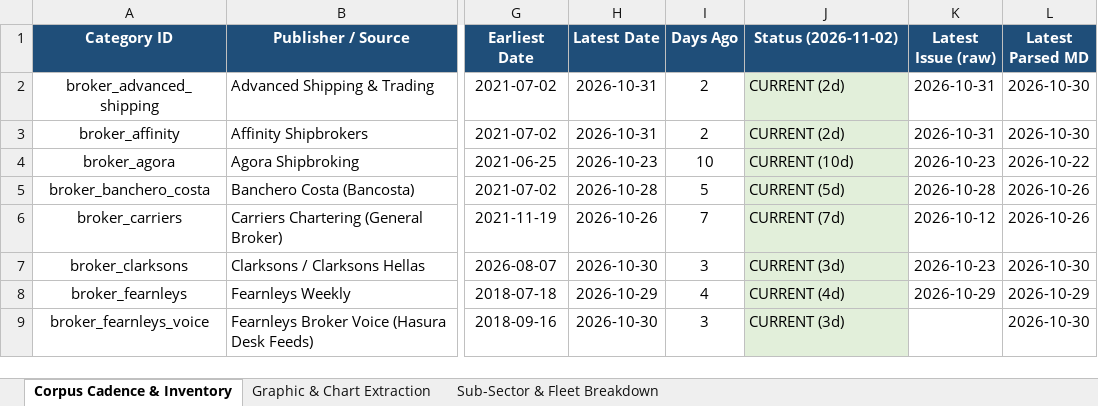
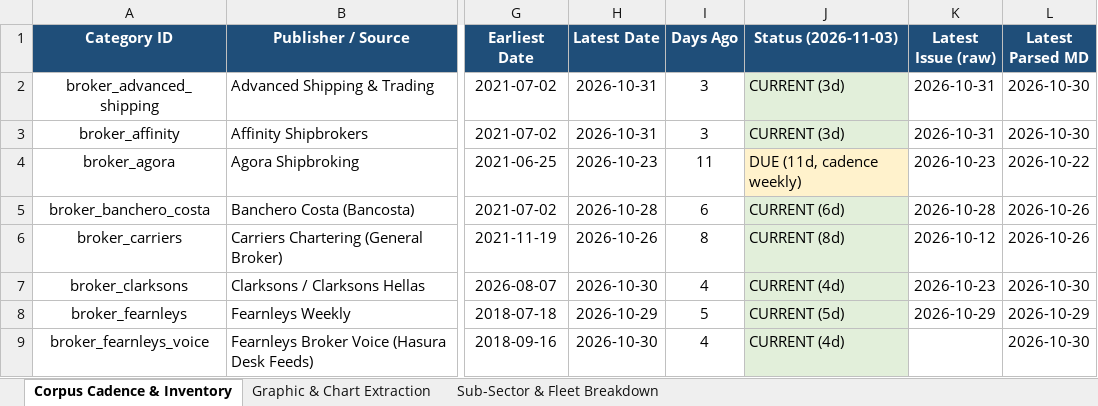
Before and after one commit to yieldchaser/Shipping, an Excel workbook: corpus/CORPUS_PUBLICATION_CADENCE_AND_AUDIT.xlsx, sheet Corpus Cadence & Inventory, drawn as a sheet; only a part is shown, gaps mark what is left out; values as stored, in another font and other column widths than the file's, no borders; the diff covers the shown part only; the diff names each change by its address in the sheet, - before the commit and + after, or states it on an @@ line.

Commit message:
data(broker-reports): ingest weekly market reports and update cadence audit [skip ci]

```diff
--- a/corpus/CORPUS_PUBLICATION_CADENCE_AND_AUDIT.xlsx (sheet Corpus Cadence & Inventory)
+++ b/corpus/CORPUS_PUBLICATION_CADENCE_AND_AUDIT.xlsx (sheet Corpus Cadence & Inventory)
-J1: Status (2026-11-02)
+J1: Status (2026-11-03)
-I2:I3 (Days Ago): 2
+I2:I3 (Days Ago): 3
-J2:J3 (Status (2026-11-03)): CURRENT (2d)
+J2:J3 (Status (2026-11-03)): CURRENT (3d)
-I4 (Days Ago): 10
+I4 (Days Ago): 11
-J4 (Status (2026-11-03)): CURRENT (10d)
+J4 (Status (2026-11-03)): DUE (11d, cadence weekly)
-J4 fill: #E2EFDA
+J4 fill: #FFF2CC
-I5 (Days Ago): 5
+I5 (Days Ago): 6
-J5 (Status (2026-11-03)): CURRENT (5d)
+J5 (Status (2026-11-03)): CURRENT (6d)
-I6 (Days Ago): 7
+I6 (Days Ago): 8
-J6 (Status (2026-11-03)): CURRENT (7d)
+J6 (Status (2026-11-03)): CURRENT (8d)
-I7 (Days Ago): 3
+I7 (Days Ago): 4
-J7 (Status (2026-11-03)): CURRENT (3d)
+J7 (Status (2026-11-03)): CURRENT (4d)
-I8 (Days Ago): 4
+I8 (Days Ago): 5
-J8 (Status (2026-11-03)): CURRENT (4d)
+J8 (Status (2026-11-03)): CURRENT (5d)
-I9 (Days Ago): 3
+I9 (Days Ago): 4
-J9 (Status (2026-11-03)): CURRENT (3d)
+J9 (Status (2026-11-03)): CURRENT (4d)
```
Also changed, not shown: 58 edited cells elsewhere in this sheet, sheet Sub-Sector & Fleet Breakdown, data/extracted/series/corpus_publication_cadence_and_audit.xlsx, data/extracted/series/gibson_master_tanker_series.xlsx, 46 other files.
